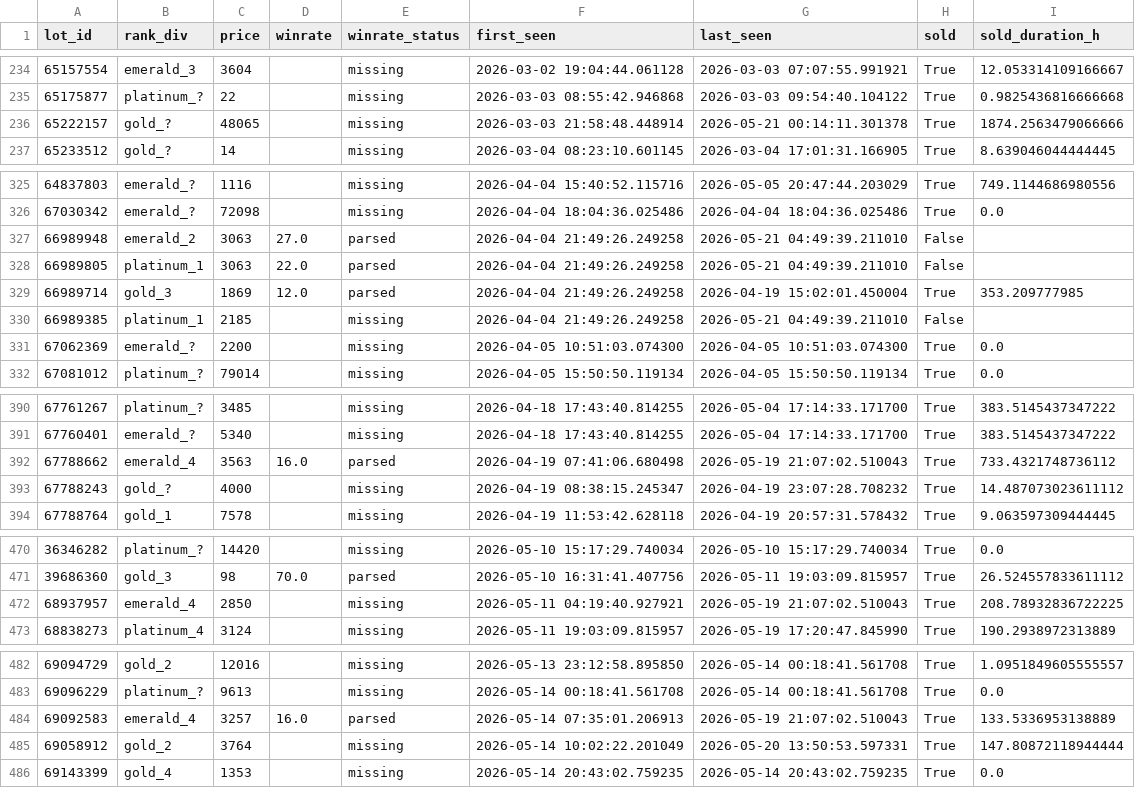
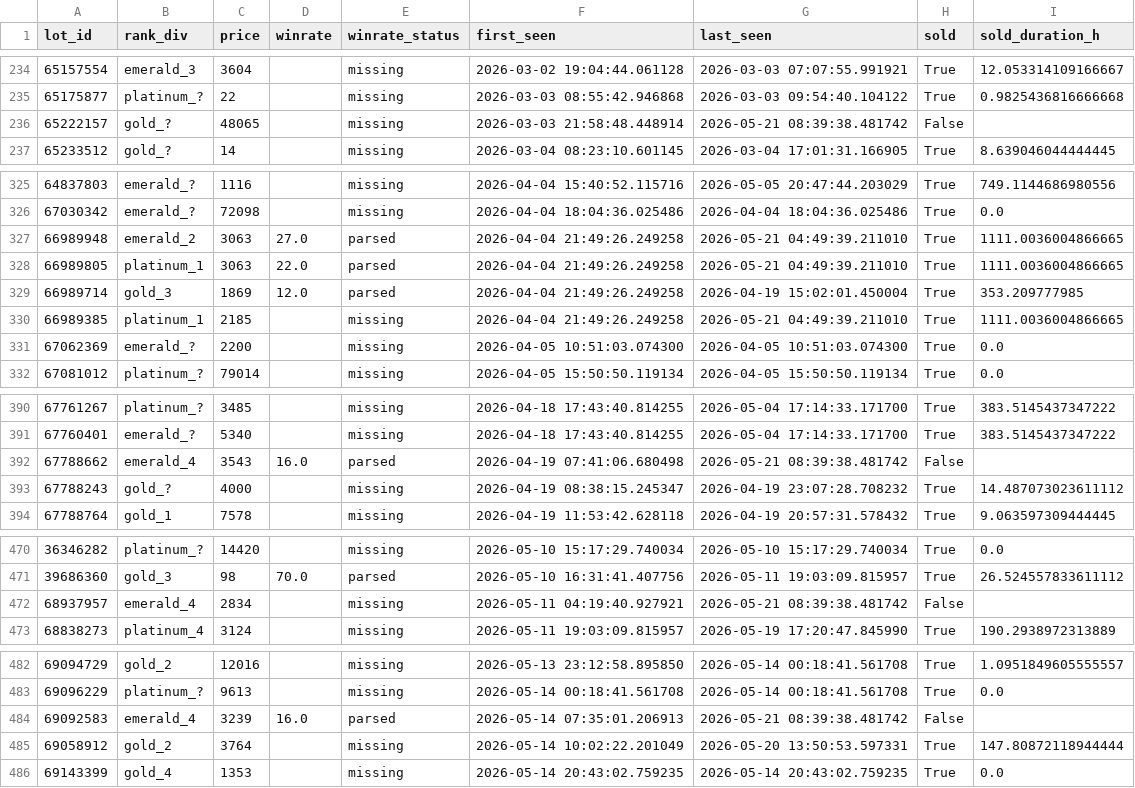
Before and after one commit to bel1k66/funpay-tracker, a CSV file: lot_lifecycle.csv, drawn as a sheet; only a part is shown, gaps mark what is left out; the diff covers the shown part only.

```diff
--- a/lot_lifecycle.csv
+++ b/lot_lifecycle.csv
@@ -235,3 +235,3 @@ lot_id,rank_div,price,winrate,winrate_status,first_seen,last_seen,sold,sold_dura
 65175877,platinum_?,22,,missing,2026-03-03 08:55:42.946868,2026-03-03 09:54:40.104122,True,0.9825436816666668
-65222157,gold_?,48065,,missing,2026-03-03 21:58:48.448914,2026-05-21 00:14:11.301378,True,1874.2563479066666
+65222157,gold_?,48065,,missing,2026-03-03 21:58:48.448914,2026-05-21 08:39:38.481742,False,
 65233512,gold_?,14,,missing,2026-03-04 08:23:10.601145,2026-03-04 17:01:31.166905,True,8.639046044444445
@@ -326,6 +326,6 @@ lot_id,rank_div,price,winrate,winrate_status,first_seen,last_seen,sold,sold_dura
 67030342,emerald_?,72098,,missing,2026-04-04 18:04:36.025486,2026-04-04 18:04:36.025486,True,0.0
-66989948,emerald_2,3063,27.0,parsed,2026-04-04 21:49:26.249258,2026-05-21 04:49:39.211010,False,
-66989805,platinum_1,3063,22.0,parsed,2026-04-04 21:49:26.249258,2026-05-21 04:49:39.211010,False,
+66989948,emerald_2,3063,27.0,parsed,2026-04-04 21:49:26.249258,2026-05-21 04:49:39.211010,True,1111.0036004866665
+66989805,platinum_1,3063,22.0,parsed,2026-04-04 21:49:26.249258,2026-05-21 04:49:39.211010,True,1111.0036004866665
 66989714,gold_3,1869,12.0,parsed,2026-04-04 21:49:26.249258,2026-04-19 15:02:01.450004,True,353.209777985
-66989385,platinum_1,2185,,missing,2026-04-04 21:49:26.249258,2026-05-21 04:49:39.211010,False,
+66989385,platinum_1,2185,,missing,2026-04-04 21:49:26.249258,2026-05-21 04:49:39.211010,True,1111.0036004866665
 67062369,emerald_?,2200,,missing,2026-04-05 10:51:03.074300,2026-04-05 10:51:03.074300,True,0.0
@@ -391,3 +391,3 @@ lot_id,rank_div,price,winrate,winrate_status,first_seen,last_seen,sold,sold_dura
 67760401,emerald_?,5340,,missing,2026-04-18 17:43:40.814255,2026-05-04 17:14:33.171700,True,383.5145437347222
-67788662,emerald_4,3563,16.0,parsed,2026-04-19 07:41:06.680498,2026-05-19 21:07:02.510043,True,733.4321748736112
+67788662,emerald_4,3543,16.0,parsed,2026-04-19 07:41:06.680498,2026-05-21 08:39:38.481742,False,
 67788243,gold_?,4000,,missing,2026-04-19 08:38:15.245347,2026-04-19 23:07:28.708232,True,14.487073023611112
@@ -471,3 +471,3 @@ lot_id,rank_div,price,winrate,winrate_status,first_seen,last_seen,sold,sold_dura
 39686360,gold_3,98,70.0,parsed,2026-05-10 16:31:41.407756,2026-05-11 19:03:09.815957,True,26.524557833611112
-68937957,emerald_4,2850,,missing,2026-05-11 04:19:40.927921,2026-05-19 21:07:02.510043,True,208.78932836722225
+68937957,emerald_4,2834,,missing,2026-05-11 04:19:40.927921,2026-05-21 08:39:38.481742,False,
 68838273,platinum_4,3124,,missing,2026-05-11 19:03:09.815957,2026-05-19 17:20:47.845990,True,190.2938972313889
@@ -483,3 +483,3 @@ lot_id,rank_div,price,winrate,winrate_status,first_seen,last_seen,sold,sold_dura
 69096229,platinum_?,9613,,missing,2026-05-14 00:18:41.561708,2026-05-14 00:18:41.561708,True,0.0
-69092583,emerald_4,3257,16.0,parsed,2026-05-14 07:35:01.206913,2026-05-19 21:07:02.510043,True,133.5336953138889
+69092583,emerald_4,3239,16.0,parsed,2026-05-14 07:35:01.206913,2026-05-21 08:39:38.481742,False,
 69058912,gold_2,3764,,missing,2026-05-14 10:02:22.201049,2026-05-20 13:50:53.597331,True,147.80872118944444
```
Also changed, not shown: 2 added rows and 49 edited cells elsewhere in this file.
